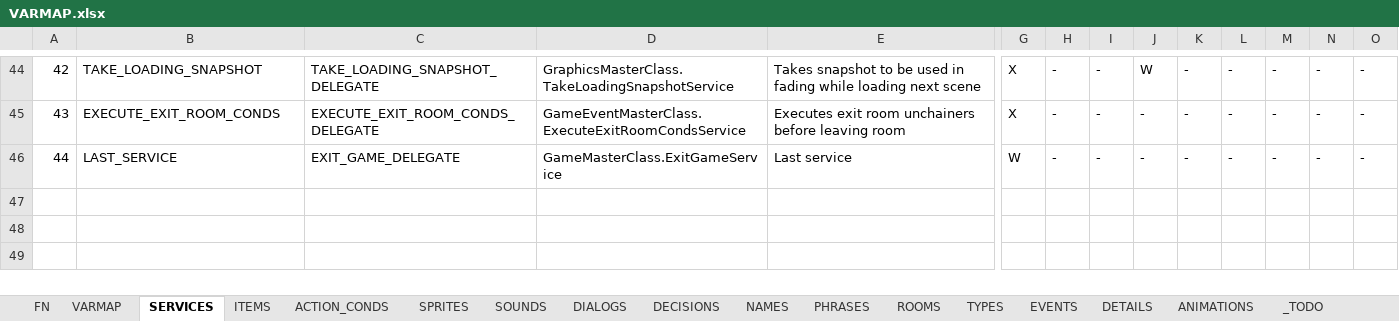
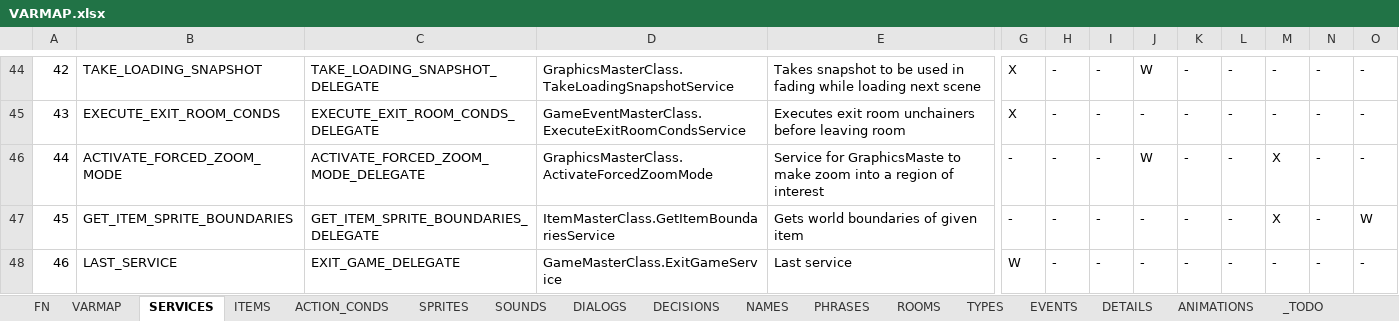
Before and after one commit to ivor4/Goblins3_AnotherQuest, an Excel workbook: VARMAP_Generator/VARMAP.xlsx, sheet SERVICES, drawn as a sheet; only a part is shown, gaps mark what is left out; values as stored, in another font and other column widths than the file's, no borders; charts and pictures and table styles not drawn; addresses are those after the commit; rows hold the shown columns only; the diff names each change by its address in the sheet, - before the commit and + after, or states it on an @@ line.

Commit message:
Fixed bug after a dialog Starting with zoom in dialogs

```diff
--- a/VARMAP_Generator/VARMAP.xlsx (sheet SERVICES)
+++ b/VARMAP_Generator/VARMAP.xlsx (sheet SERVICES)
+row 46: 44 | ACTIVATE_FORCED_ZOOM_MODE | ACTIVATE_FORCED_ZOOM_MODE_DELEGATE | GraphicsMasterClass.ActivateForcedZoomMode | Service for GraphicsMaste to make zoom into a region of interest | - | - | - | W | - | - | X | - | -
+row 47: 45 | GET_ITEM_SPRITE_BOUNDARIES | GET_ITEM_SPRITE_BOUNDARIES_DELEGATE | ItemMasterClass.GetItemBoundariesService | Gets world boundaries of given item | - | - | - | - | - | - | X | - | W
@@ column A renumbered from row 48 down @@
```
Also changed, not shown: sheet SOUNDS, sheet PHRASES, sheet DIALOGS, 25 other files.
